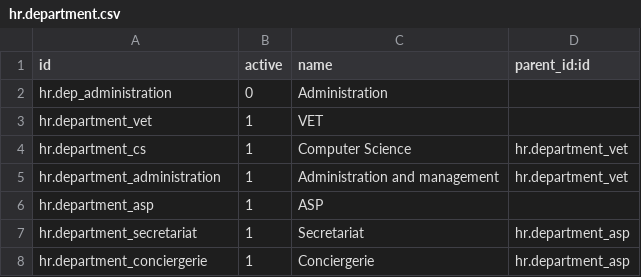
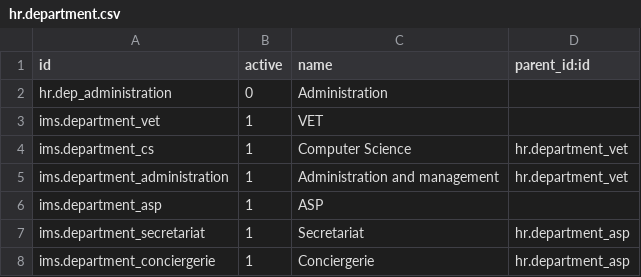
Before and after one commit to ElPuig/IMS, a CSV file: data/elpuig/hr.department.csv, drawn as a sheet.

```diff
--- a/data/elpuig/hr.department.csv
+++ b/data/elpuig/hr.department.csv
@@ -2,7 +2,7 @@ id,active,name,parent_id:id
 "hr.dep_administration",0,"Administration",""
-"hr.department_vet",1,"VET",""
-"hr.department_cs",1,"Computer Science","hr.department_vet"
-"hr.department_administration",1,"Administration and management","hr.department_vet"
-"hr.department_asp",1,"ASP",""
-"hr.department_secretariat",1,"Secretariat","hr.department_asp"
-"hr.department_conciergerie",1,"Conciergerie","hr.department_asp"
+"ims.department_vet",1,"VET",""
+"ims.department_cs",1,"Computer Science","hr.department_vet"
+"ims.department_administration",1,"Administration and management","hr.department_vet"
+"ims.department_asp",1,"ASP",""
+"ims.department_secretariat",1,"Secretariat","hr.department_asp"
+"ims.department_conciergerie",1,"Conciergerie","hr.department_asp"
```
Also changed, not shown: 3 other files.
